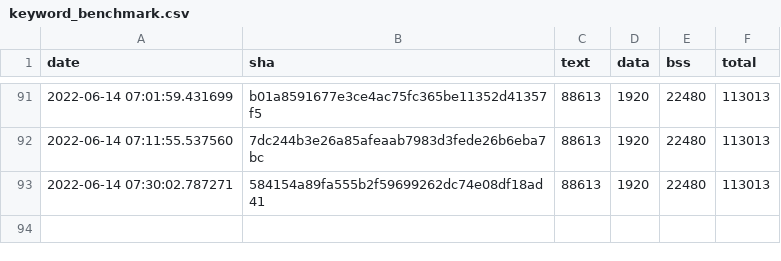
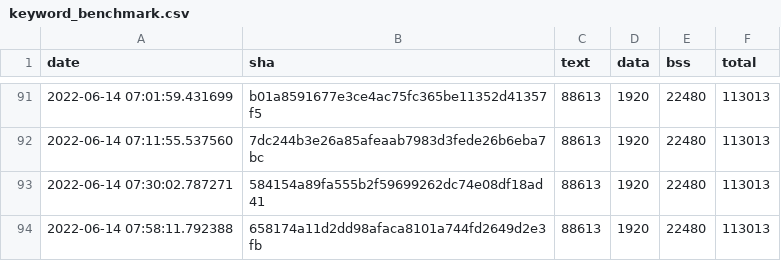
Before and after one commit to jwithers/tflite-micro, a CSV file: data/continuous_builds/size_profiling/linux_x86_64_release/keyword_benchmark.csv, drawn as a sheet; only a part is shown, gaps mark what is left out; the diff names each change by its address in the sheet, - before the commit and + after, or states it on an @@ line.

Commit message:
Automated binary size log update

```diff
--- a/data/continuous_builds/size_profiling/linux_x86_64_release/keyword_benchmark.csv
+++ b/data/continuous_builds/size_profiling/linux_x86_64_release/keyword_benchmark.csv
+row 94: 2022-06-14 07:58:11.792388 | 658174a11d2dd98afaca8101a744fd2649d2e3fb | 88613 | 1920 | 22480 | 113013
```
Also changed, not shown: data/continuous_builds/size_profiling/linux_x86_64_release/baseline_memory_footprint.csv, data/continuous_builds/size_profiling/linux_x86_64_release/interpreter_memory_footprint.csv.
